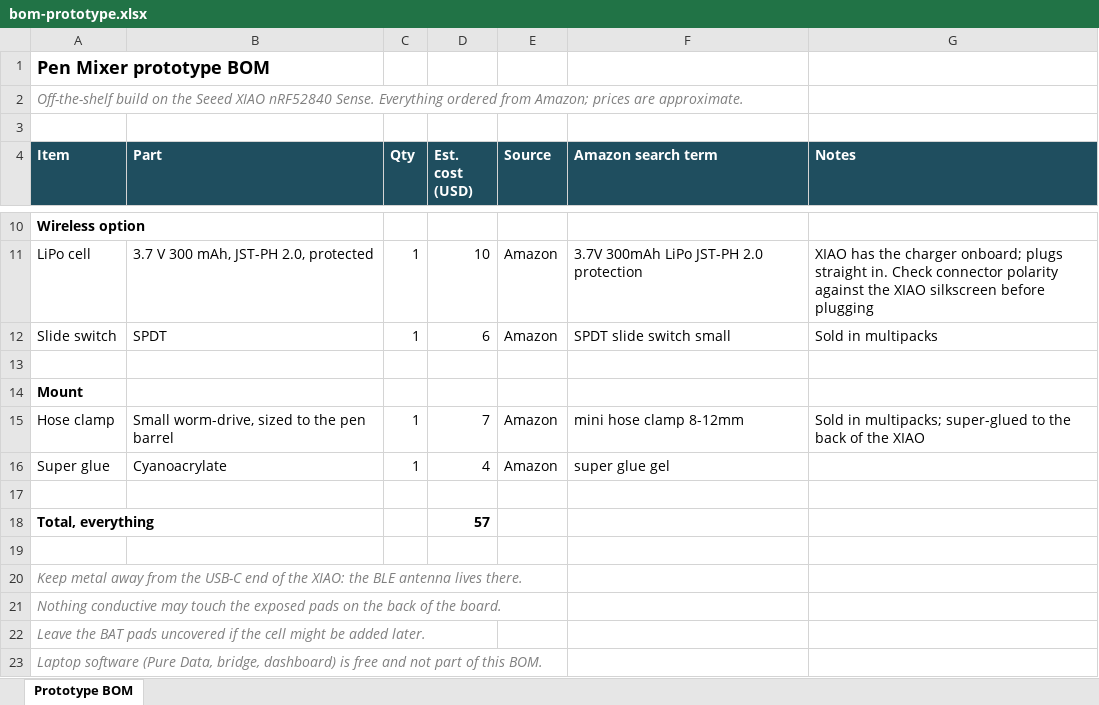
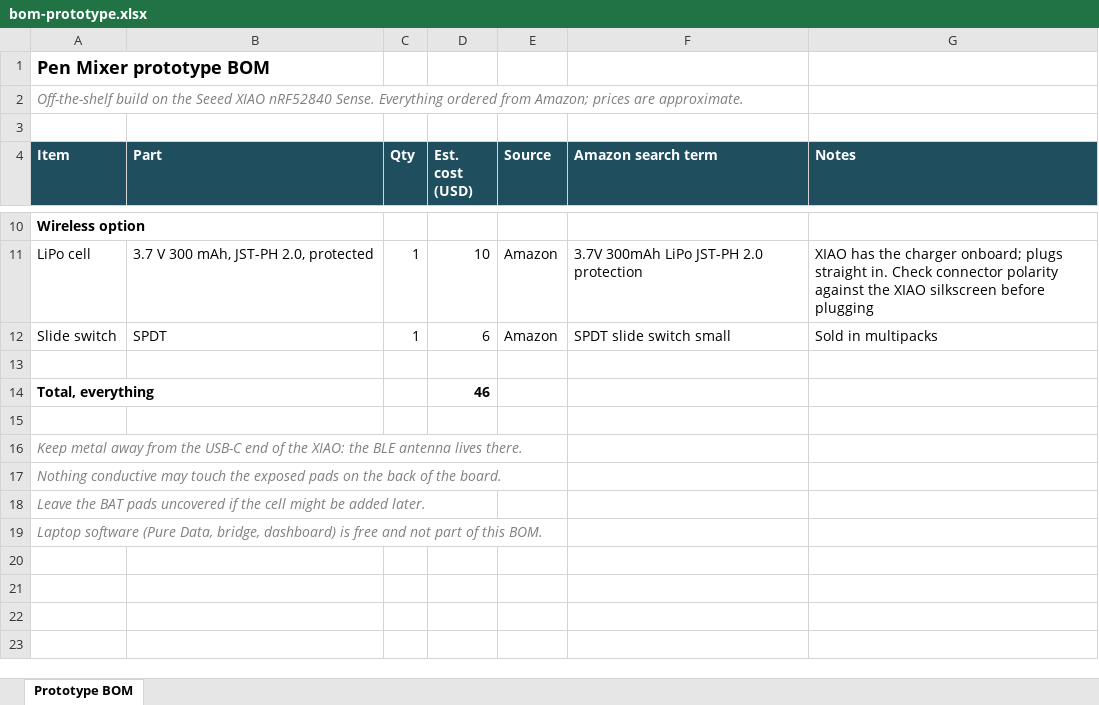
Before and after one commit to Brillar0101/pen-mixer, an Excel workbook: bom/bom-prototype.xlsx, sheet Prototype BOM, drawn as a sheet; only a part is shown, gaps mark what is left out; values as stored, in another font and other column widths than the file's, no borders; removed rows and columns are numbered as before the commit, all else as after; the diff names each change by its address in the sheet, - before the commit and + after, or states it on an @@ line.

```diff
--- a/bom/bom-prototype.xlsx (sheet Prototype BOM)
+++ b/bom/bom-prototype.xlsx (sheet Prototype BOM)
-row 14: Mount
-row 15: Hose clamp | Small worm-drive, sized to the pen barrel | 1 | 7 | Amazon | mini hose clamp 8-12mm | Sold in multipacks; super-glued to the back of the XIAO
-row 16: Super glue | Cyanoacrylate | 1 | 4 | Amazon | super glue gel
-row 17: (empty)
-D14 (Est. cost (USD)): 57
+D14 (Est. cost (USD)): 46
```
